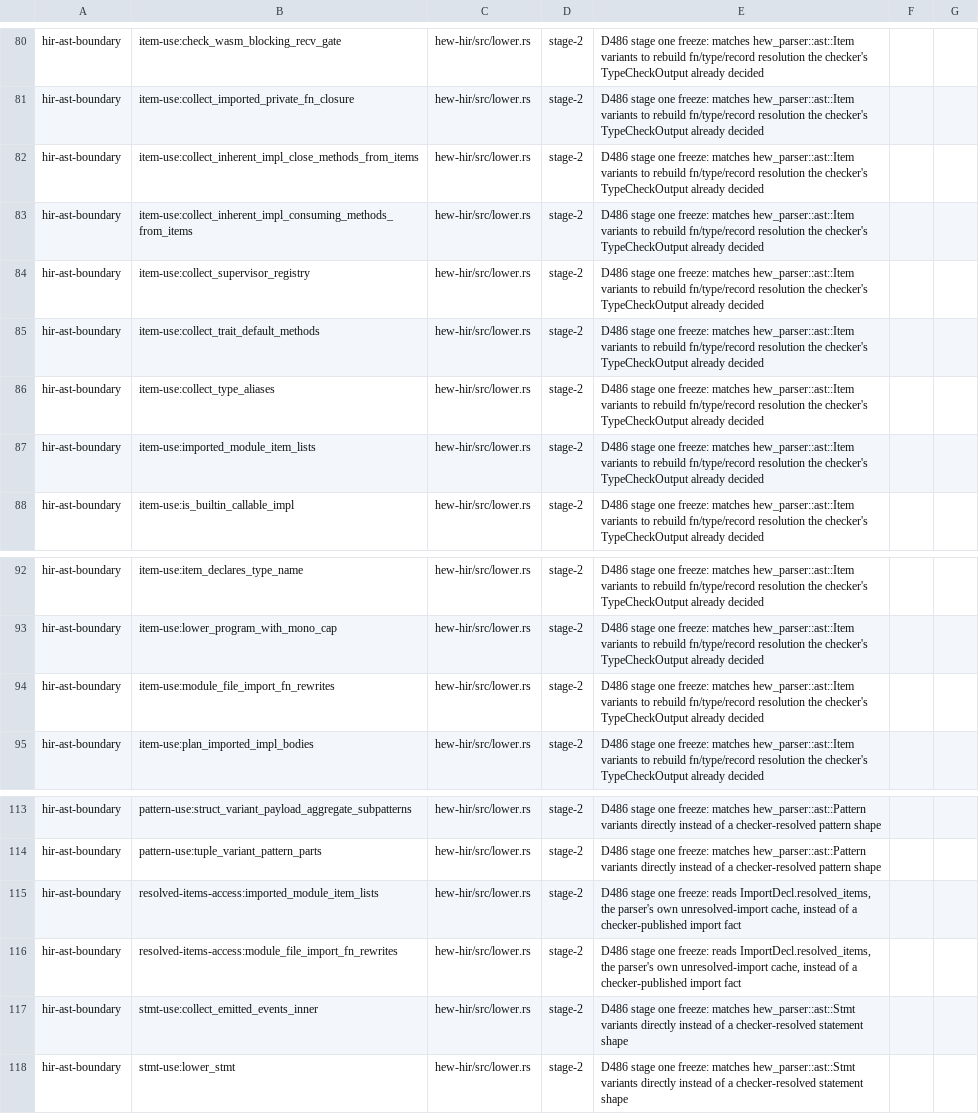
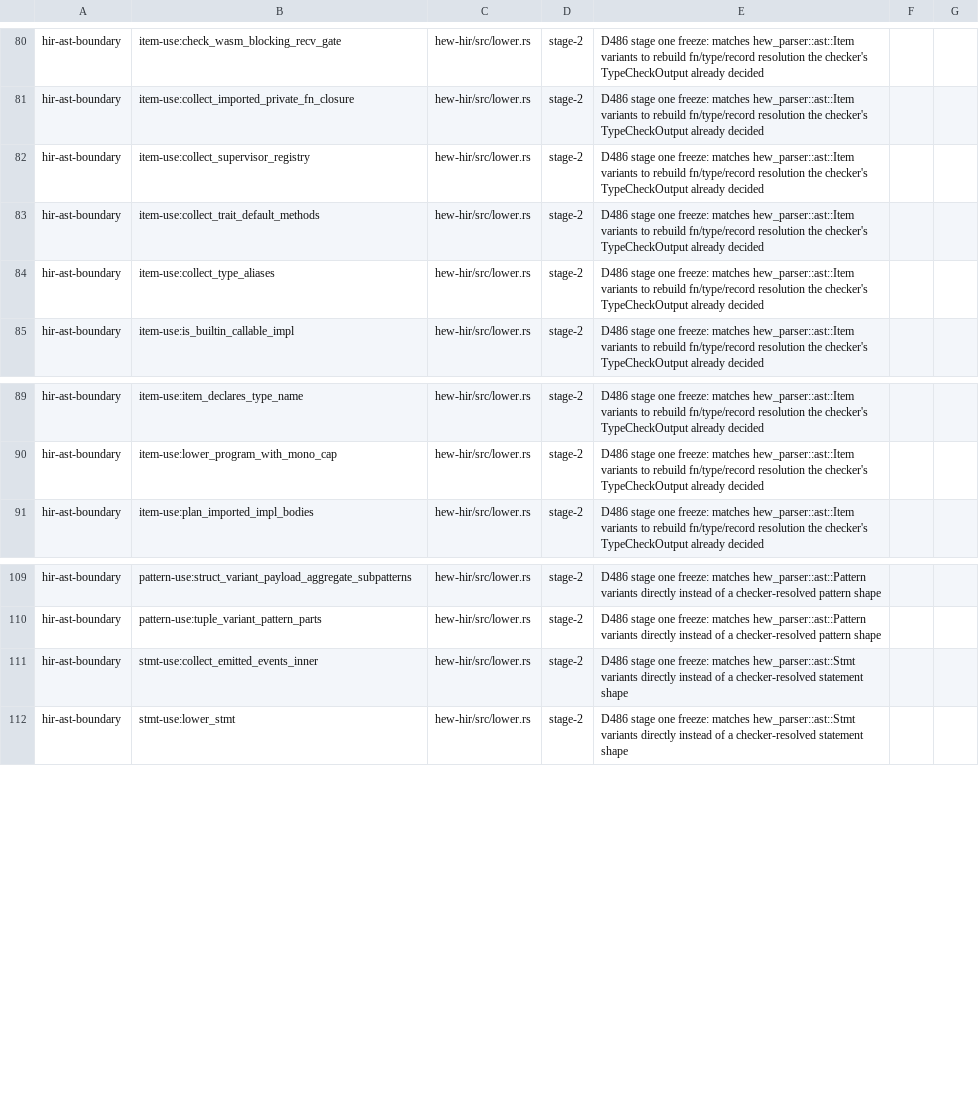
Before and after one commit to hew-lang/hew, a TSV file: scripts/structural-authority-inventory.tsv, drawn as a sheet; only a part is shown, gaps mark what is left out.

Commit message:
refactor(hir): consume resolved declaration and import facts

```diff
--- a/scripts/structural-authority-inventory.tsv
+++ b/scripts/structural-authority-inventory.tsv
@@ -81,4 +81,2 @@ hir-ast-boundary	item-use:check_wasm_blocking_recv_gate	hew-hir/src/lower.rs	sta
 hir-ast-boundary	item-use:collect_imported_private_fn_closure	hew-hir/src/lower.rs	stage-2	D486 stage one freeze: matches hew_parser::ast::Item variants to rebuild fn/type/record resolution the checker's TypeCheckOutput already decided
-hir-ast-boundary	item-use:collect_inherent_impl_close_methods_from_items	hew-hir/src/lower.rs	stage-2	D486 stage one freeze: matches hew_parser::ast::Item variants to rebuild fn/type/record resolution the checker's TypeCheckOutput already decided
-hir-ast-boundary	item-use:collect_inherent_impl_consuming_methods_from_items	hew-hir/src/lower.rs	stage-2	D486 stage one freeze: matches hew_parser::ast::Item variants to rebuild fn/type/record resolution the checker's TypeCheckOutput already decided
 hir-ast-boundary	item-use:collect_supervisor_registry	hew-hir/src/lower.rs	stage-2	D486 stage one freeze: matches hew_parser::ast::Item variants to rebuild fn/type/record resolution the checker's TypeCheckOutput already decided
@@ -86,3 +84,2 @@ hir-ast-boundary	item-use:collect_trait_default_methods	hew-hir/src/lower.rs	sta
 hir-ast-boundary	item-use:collect_type_aliases	hew-hir/src/lower.rs	stage-2	D486 stage one freeze: matches hew_parser::ast::Item variants to rebuild fn/type/record resolution the checker's TypeCheckOutput already decided
-hir-ast-boundary	item-use:imported_module_item_lists	hew-hir/src/lower.rs	stage-2	D486 stage one freeze: matches hew_parser::ast::Item variants to rebuild fn/type/record resolution the checker's TypeCheckOutput already decided
 hir-ast-boundary	item-use:is_builtin_callable_impl	hew-hir/src/lower.rs	stage-2	D486 stage one freeze: matches hew_parser::ast::Item variants to rebuild fn/type/record resolution the checker's TypeCheckOutput already decided
@@ -93,3 +90,2 @@ hir-ast-boundary	item-use:item_declares_type_name	hew-hir/src/lower.rs	stage-2	D
 hir-ast-boundary	item-use:lower_program_with_mono_cap	hew-hir/src/lower.rs	stage-2	D486 stage one freeze: matches hew_parser::ast::Item variants to rebuild fn/type/record resolution the checker's TypeCheckOutput already decided
-hir-ast-boundary	item-use:module_file_import_fn_rewrites	hew-hir/src/lower.rs	stage-2	D486 stage one freeze: matches hew_parser::ast::Item variants to rebuild fn/type/record resolution the checker's TypeCheckOutput already decided
 hir-ast-boundary	item-use:plan_imported_impl_bodies	hew-hir/src/lower.rs	stage-2	D486 stage one freeze: matches hew_parser::ast::Item variants to rebuild fn/type/record resolution the checker's TypeCheckOutput already decided
@@ -114,4 +110,2 @@ hir-ast-boundary	pattern-use:struct_variant_payload_aggregate_subpatterns	hew-hi
 hir-ast-boundary	pattern-use:tuple_variant_pattern_parts	hew-hir/src/lower.rs	stage-2	D486 stage one freeze: matches hew_parser::ast::Pattern variants directly instead of a checker-resolved pattern shape
-hir-ast-boundary	resolved-items-access:imported_module_item_lists	hew-hir/src/lower.rs	stage-2	D486 stage one freeze: reads ImportDecl.resolved_items, the parser's own unresolved-import cache, instead of a checker-published import fact
-hir-ast-boundary	resolved-items-access:module_file_import_fn_rewrites	hew-hir/src/lower.rs	stage-2	D486 stage one freeze: reads ImportDecl.resolved_items, the parser's own unresolved-import cache, instead of a checker-published import fact
 hir-ast-boundary	stmt-use:collect_emitted_events_inner	hew-hir/src/lower.rs	stage-2	D486 stage one freeze: matches hew_parser::ast::Stmt variants directly instead of a checker-resolved statement shape
```
Also changed, not shown: 28 other files.
